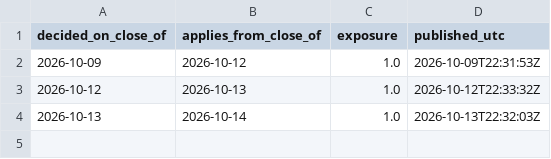
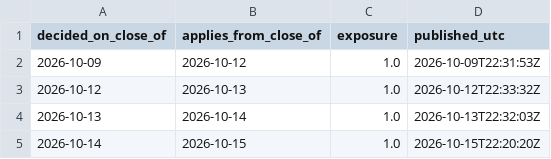
Before and after one commit to isaacbent/g5-paper-trading, a CSV file: g3vt/exposure.csv, drawn as a sheet; the diff names each change by its address in the sheet, - before the commit and + after, or states it on an @@ line.

```diff
--- a/g3vt/exposure.csv
+++ b/g3vt/exposure.csv
+row 5: 2026-10-14 | 2026-10-15 | 1.0 | 2026-10-15T22:20:20Z
```
Also changed, not shown: 8 other files.
